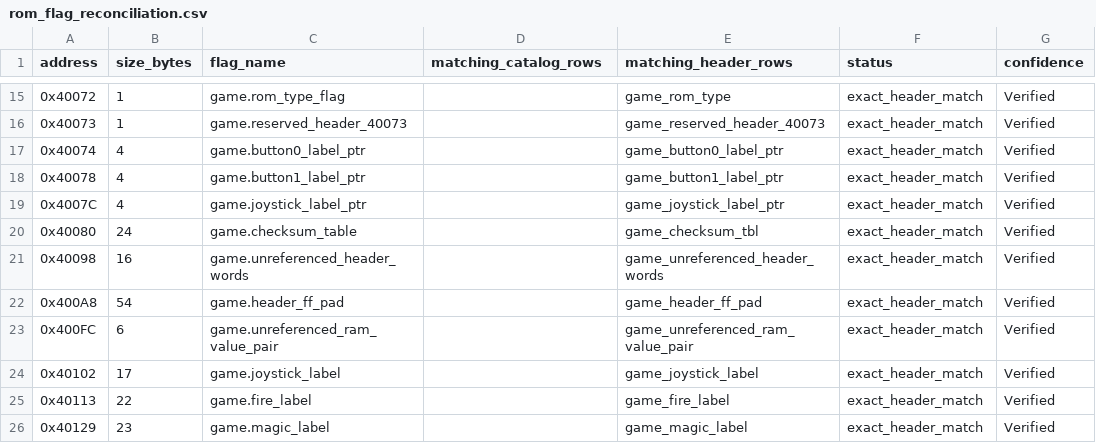
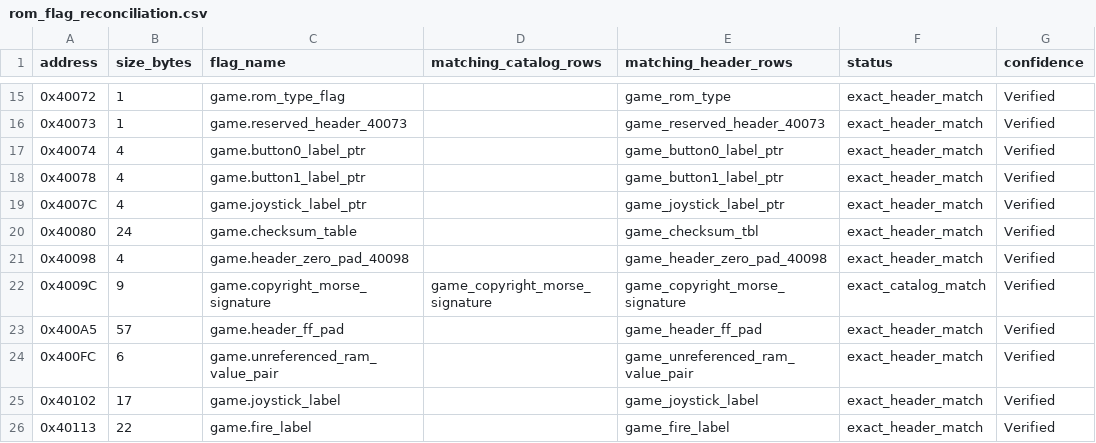
Before and after one commit to alinsavix/gauntlet-gamerom-ai-reveng, a CSV file: doc/generated/rom_flag_reconciliation.csv, drawn as a sheet; only a part is shown, gaps mark what is left out; the shorter side is filled out with more unchanged rows.

```diff
--- a/doc/generated/rom_flag_reconciliation.csv
+++ b/doc/generated/rom_flag_reconciliation.csv
@@ -20,4 +20,5 @@ address,size_bytes,flag_name,matching_catalog_rows,matching_header_rows,status,c
 0x40080,24,game.checksum_table,,game_checksum_tbl,exact_header_match,Verified
-0x40098,16,game.unreferenced_header_words,,game_unreferenced_header_words,exact_header_match,Verified
-0x400A8,54,game.header_ff_pad,,game_header_ff_pad,exact_header_match,Verified
+0x40098,4,game.header_zero_pad_40098,,game_header_zero_pad_40098,exact_header_match,Verified
+0x4009C,9,game.copyright_morse_signature,game_copyright_morse_signature,game_copyright_morse_signature,exact_catalog_match,Verified
+0x400A5,57,game.header_ff_pad,,game_header_ff_pad,exact_header_match,Verified
 0x400FC,6,game.unreferenced_ram_value_pair,,game_unreferenced_ram_value_pair,exact_header_match,Verified
```
Also changed, not shown: doc/generated/rom_byte_coverage.csv, doc/generated/rom_catalog_reconciliation.csv, 11 other files.
